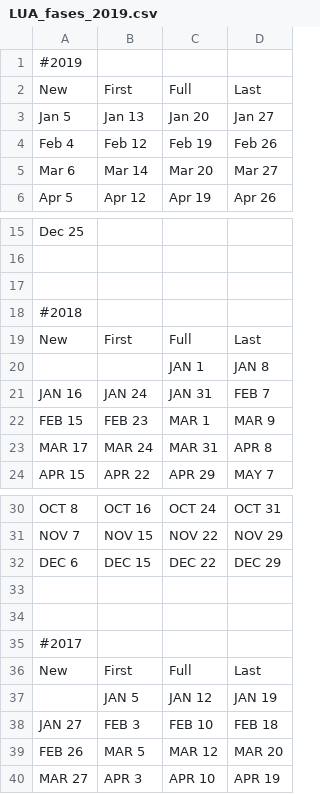
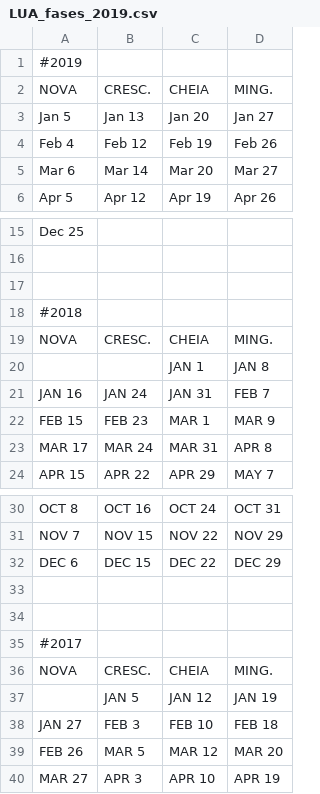
Before and after one commit to HelioGiroto/Eventos_Astronomicos_2019, a CSV file: LUA_fases_2019.csv, drawn as a sheet; only a part is shown, gaps mark what is left out; removed rows and columns are numbered as before the commit, all else as after; the diff names each change by its address in the sheet, - before the commit and + after, or states it on an @@ line.

Commit message:
Fases da Lua em 2019, 2018 e 2017

```diff
--- a/LUA_fases_2019.csv
+++ b/LUA_fases_2019.csv
-row 2: New | First | Full | Last
+row 2: NOVA | CRESC. | CHEIA | MING.
-row 19: New | First | Full | Last
+row 19: NOVA | CRESC. | CHEIA | MING.
-row 36: New | First | Full | Last
+row 36: NOVA | CRESC. | CHEIA | MING.
```
